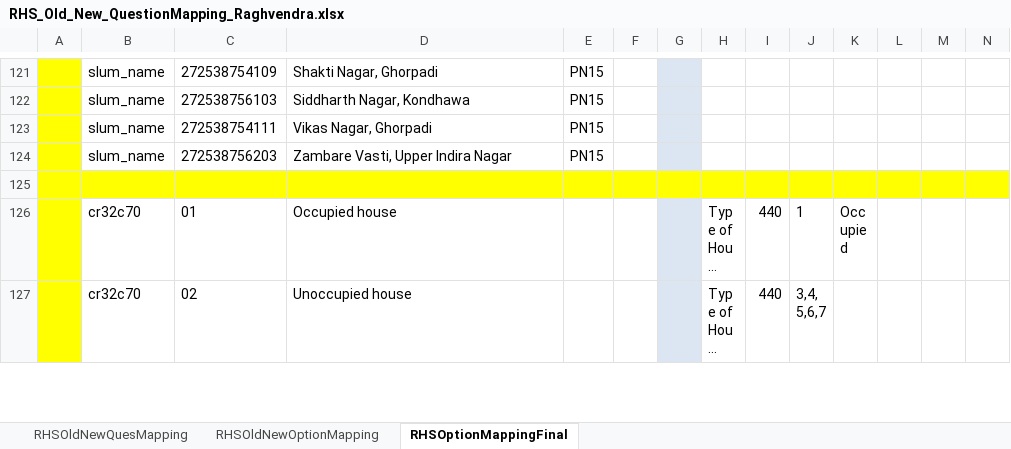
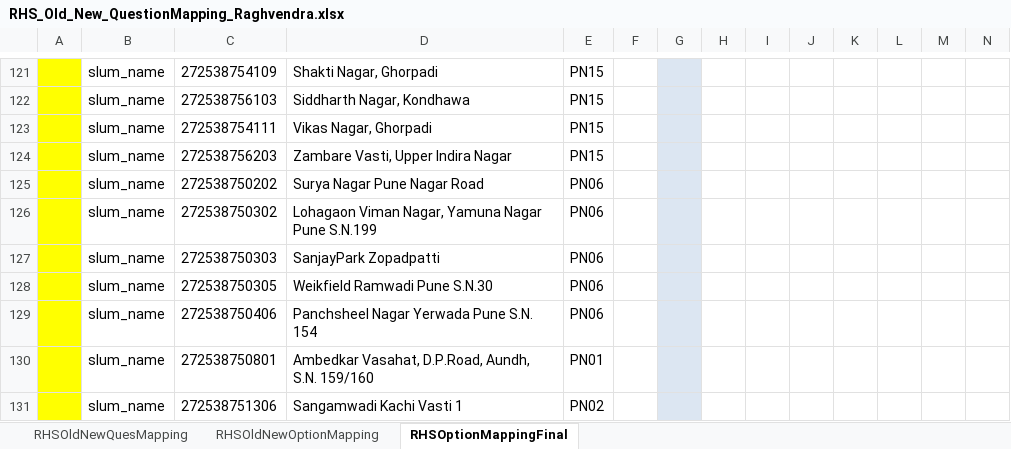
Before and after one commit to raghvendraw/Shelter, an Excel workbook: scripts/old_data_migration_to_xml/FilesToRead/MappedExcel_Pune/RHS_Old_New_QuestionMapping_Raghvendra.xlsx, sheet RHSOptionMappingFinal, drawn as a sheet; only a part is shown, gaps mark what is left out; the shorter side is filled out with more unchanged rows; long unchanged cells end in …; values as stored, in another font and other column widths than the file's, no borders; rows hold the shown columns only; the diff covers the shown part only; the diff names each change by its address in the sheet, - before the commit and + after, or states it on an @@ line.

```diff
--- a/scripts/old_data_migration_to_xml/FilesToRead/MappedExcel_Pune/RHS_Old_New_QuestionMapping_Raghvendra.xlsx (sheet RHSOptionMappingFinal)
+++ b/scripts/old_data_migration_to_xml/FilesToRead/MappedExcel_Pune/RHS_Old_New_QuestionMapping_Raghvendra.xlsx (sheet RHSOptionMappingFinal)
+row 125:  | slum_name | 272538750202 | Surya Nagar Pune Nagar Road | PN06
+row 126:  | slum_name | 272538750302 | Lohagaon Viman Nagar, Yamuna Nagar Pune S.N.199 | PN06
+row 127:  | slum_name | 272538750303 | SanjayPark Zopadpatti | PN06
+row 128:  | slum_name | 272538750305 | Weikfield Ramwadi Pune S.N.30 | PN06
+row 129:  | slum_name | 272538750406 | Panchsheel Nagar Yerwada Pune S.N. 154 | PN06
+row 130:  | slum_name | 272538750801 | Ambedkar Vasahat, D.P.Road, Aundh, S.N. 159/160 | PN01
+row 131:  | slum_name | 272538751306 | Sangamwadi Kachi Vasti 1 | PN02
```
Also changed, not shown: 7 added rows, 1 removed row and 4 edited cells elsewhere in this sheet, sheet RHSOldNewQuesMapping, 4 other files.
